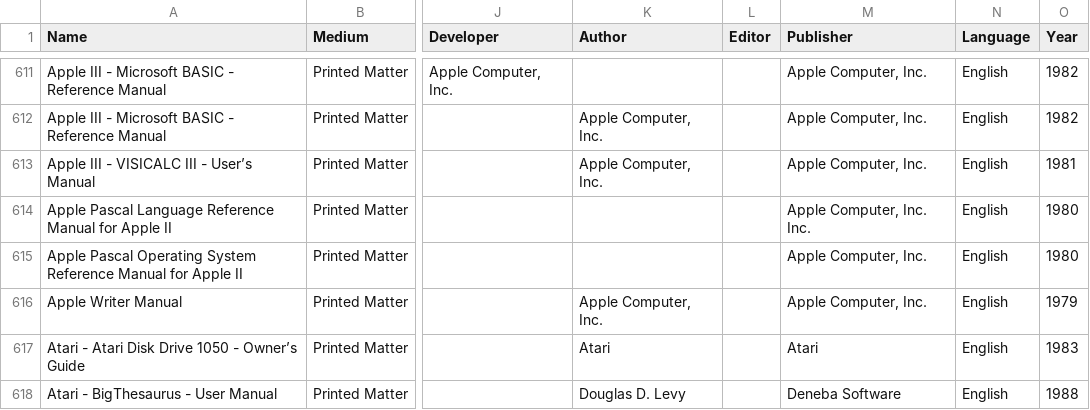
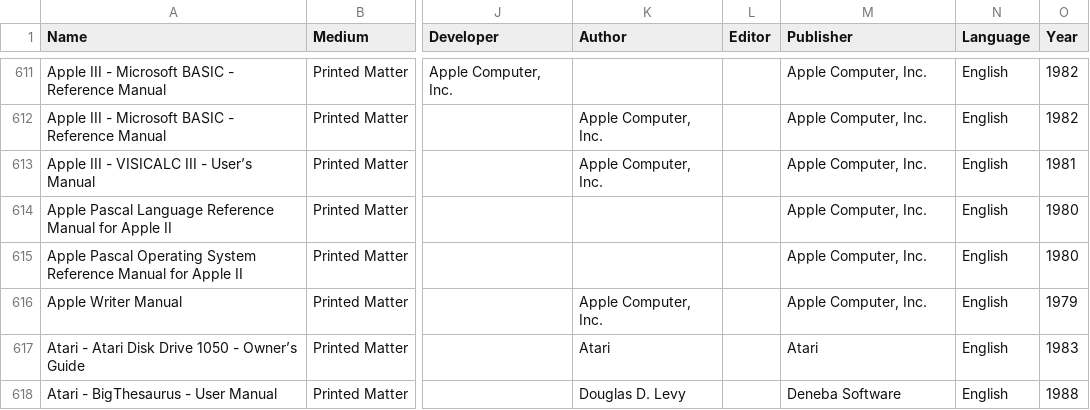
Before and after one commit to MediaArchaeologyLab/catalogue, a CSV file: Printed Matter.csv, drawn as a sheet; only a part is shown, gaps mark what is left out; the diff names each change by its address in the sheet, - before the commit and + after, or states it on an @@ line.

Commit message:
Update Printed Matter.csv

```diff
--- a/Printed Matter.csv
+++ b/Printed Matter.csv
-M614 (Publisher): Apple Computer, Inc. Inc.
+M614 (Publisher): Apple Computer, Inc.
```
